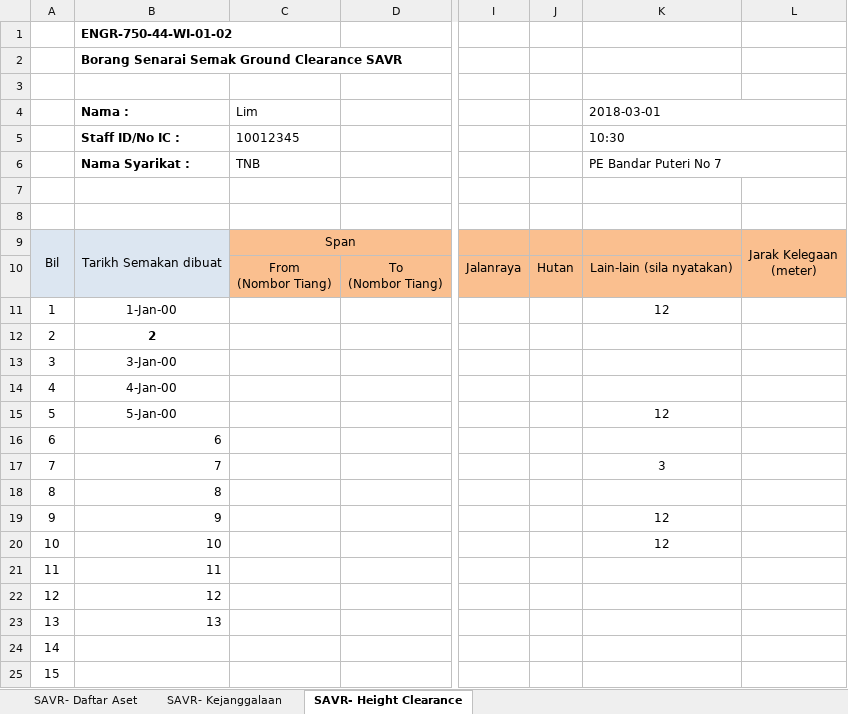
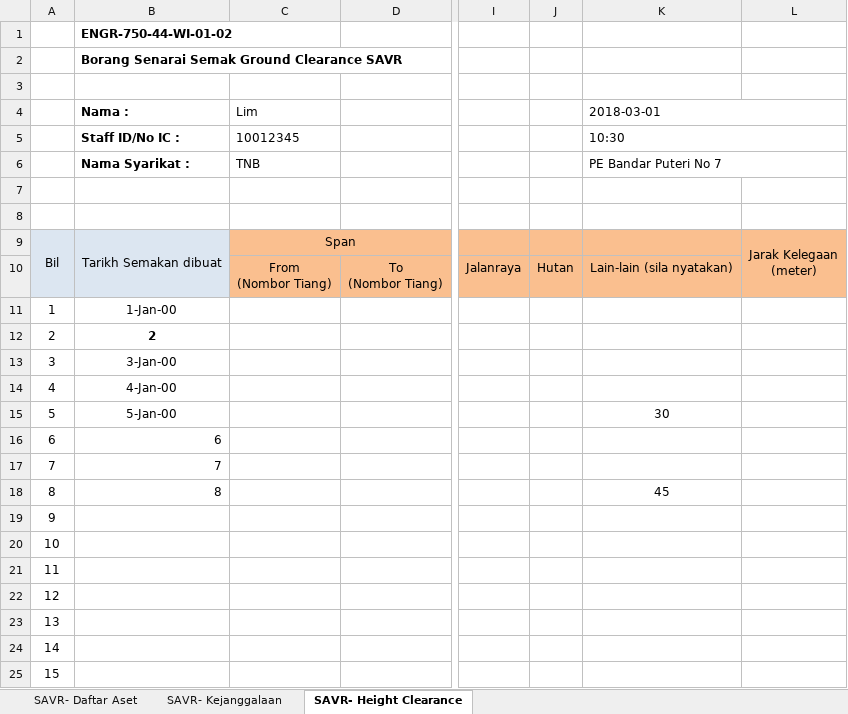
Before and after one commit to arehman5110/apks, an Excel workbook: public/assets/updated-excels/qr-tiang-talian.xlsx, sheet SAVR- Height Clearance, drawn as a sheet; only a part is shown, gaps mark what is left out; values as stored, in another font and other column widths than the file's, no borders; charts and pictures not drawn; the diff names each change by its address in the sheet, - before the commit and + after, or states it on an @@ line.

```diff
--- a/public/assets/updated-excels/qr-tiang-talian.xlsx (sheet SAVR- Height Clearance)
+++ b/public/assets/updated-excels/qr-tiang-talian.xlsx (sheet SAVR- Height Clearance)
-K11 (2018-03-01): 12
+K11 (2018-03-01): (empty)
-K15 (2018-03-01): 12
+K15 (2018-03-01): 30
-K17 (2018-03-01): 3
+K17 (2018-03-01): (empty)
-K18 (2018-03-01): (empty)
+K18 (2018-03-01): 45
-B19 (Nama :): 9
+B19 (Nama :): (empty)
-K19:K20 (2018-03-01): 12
+K19:K20 (2018-03-01): (empty)
-B20 (Nama :): 10
+B20 (Nama :): (empty)
-B21 (Nama :): 11
+B21 (Nama :): (empty)
-B22 (Nama :): 12
+B22 (Nama :): (empty)
-B23 (Nama :): 13
+B23 (Nama :): (empty)
```
Also changed, not shown: sheet SAVR- Daftar Aset, sheet SAVR- Kejanggalaan, public/assets/updated-excels/qr-feeder-pillar.xlsx, 4 other files.
